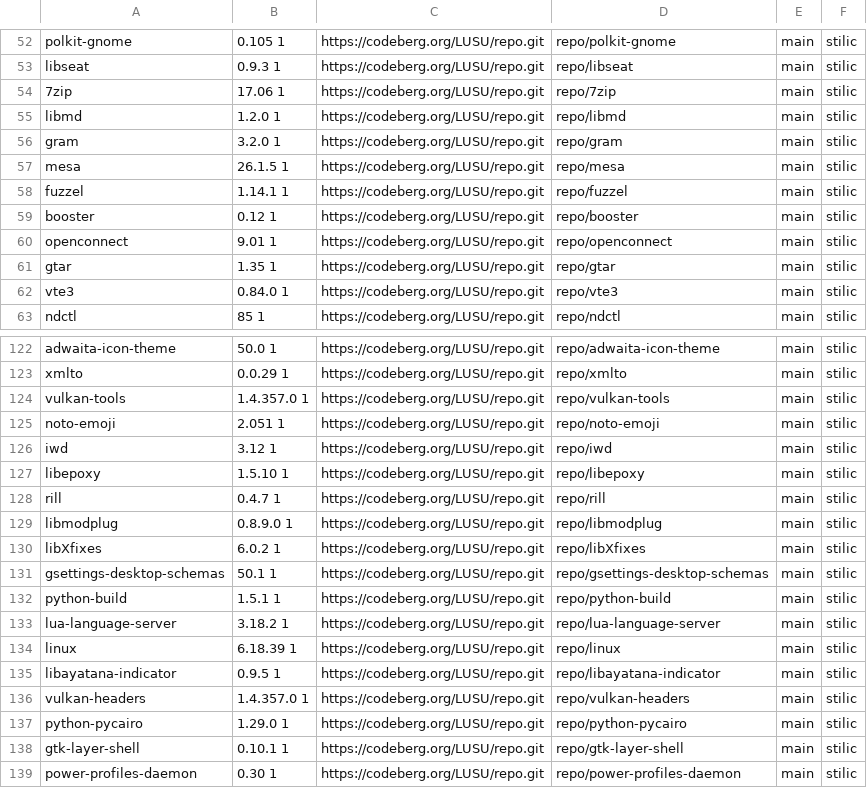
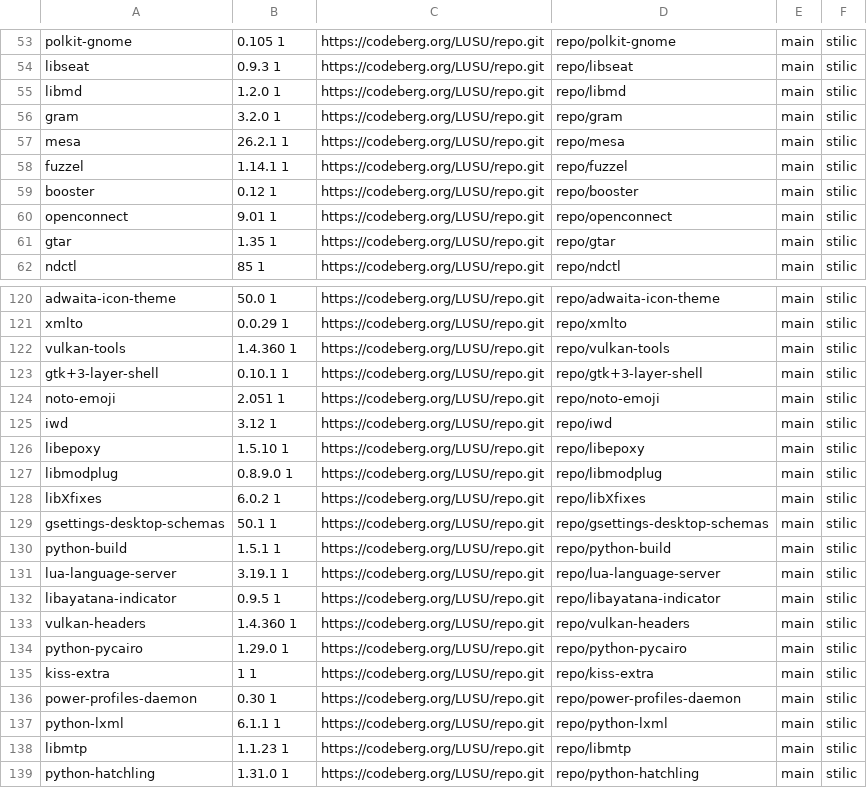
Before and after one commit to aabacchus/kiss-find, a CSV file: db.csv, drawn as a sheet; only a part is shown, gaps mark what is left out; the shorter side is filled out with more unchanged rows; the diff covers the shown part only.

```diff
--- a/db.csv
+++ b/db.csv
@@ -53,6 +54,5 @@ polkit-gnome,0.105 1,https://codeberg.org/LUSU/repo.git,repo/polkit-gnome,main,"
 libseat,0.9.3 1,https://codeberg.org/LUSU/repo.git,repo/libseat,main,"stilic"
-7zip,17.06 1,https://codeberg.org/LUSU/repo.git,repo/7zip,main,"stilic"
 libmd,1.2.0 1,https://codeberg.org/LUSU/repo.git,repo/libmd,main,"stilic"
 gram,3.2.0 1,https://codeberg.org/LUSU/repo.git,repo/gram,main,"stilic"
-mesa,26.1.5 1,https://codeberg.org/LUSU/repo.git,repo/mesa,main,"stilic"
+mesa,26.2.1 1,https://codeberg.org/LUSU/repo.git,repo/mesa,main,"stilic"
 fuzzel,1.14.1 1,https://codeberg.org/LUSU/repo.git,repo/fuzzel,main,"stilic"
@@ -61,3 +61,2 @@ openconnect,9.01 1,https://codeberg.org/LUSU/repo.git,repo/openconnect,main,"sti
 gtar,1.35 1,https://codeberg.org/LUSU/repo.git,repo/gtar,main,"stilic"
-vte3,0.84.0 1,https://codeberg.org/LUSU/repo.git,repo/vte3,main,"stilic"
 ndctl,85 1,https://codeberg.org/LUSU/repo.git,repo/ndctl,main,"stilic"
@@ -123,3 +121,4 @@ adwaita-icon-theme,50.0 1,https://codeberg.org/LUSU/repo.git,repo/adwaita-icon-t
 xmlto,0.0.29 1,https://codeberg.org/LUSU/repo.git,repo/xmlto,main,"stilic"
-vulkan-tools,1.4.357.0 1,https://codeberg.org/LUSU/repo.git,repo/vulkan-tools,main,"stilic"
+vulkan-tools,1.4.360 1,https://codeberg.org/LUSU/repo.git,repo/vulkan-tools,main,"stilic"
+gtk+3-layer-shell,0.10.1 1,https://codeberg.org/LUSU/repo.git,repo/gtk+3-layer-shell,main,"stilic"
 noto-emoji,2.051 1,https://codeberg.org/LUSU/repo.git,repo/noto-emoji,main,"stilic"
@@ -127,3 +126,2 @@ iwd,3.12 1,https://codeberg.org/LUSU/repo.git,repo/iwd,main,"stilic"
 libepoxy,1.5.10 1,https://codeberg.org/LUSU/repo.git,repo/libepoxy,main,"stilic"
-rill,0.4.7 1,https://codeberg.org/LUSU/repo.git,repo/rill,main,"stilic"
 libmodplug,0.8.9.0 1,https://codeberg.org/LUSU/repo.git,repo/libmodplug,main,"stilic"
@@ -132,8 +130,7 @@ gsettings-desktop-schemas,50.1 1,https://codeberg.org/LUSU/repo.git,repo/gsettin
 python-build,1.5.1 1,https://codeberg.org/LUSU/repo.git,repo/python-build,main,"stilic"
-lua-language-server,3.18.2 1,https://codeberg.org/LUSU/repo.git,repo/lua-language-server,main,"stilic"
-linux,6.18.39 1,https://codeberg.org/LUSU/repo.git,repo/linux,main,"stilic"
+lua-language-server,3.19.1 1,https://codeberg.org/LUSU/repo.git,repo/lua-language-server,main,"stilic"
 libayatana-indicator,0.9.5 1,https://codeberg.org/LUSU/repo.git,repo/libayatana-indicator,main,"stilic"
-vulkan-headers,1.4.357.0 1,https://codeberg.org/LUSU/repo.git,repo/vulkan-headers,main,"stilic"
+vulkan-headers,1.4.360 1,https://codeberg.org/LUSU/repo.git,repo/vulkan-headers,main,"stilic"
 python-pycairo,1.29.0 1,https://codeberg.org/LUSU/repo.git,repo/python-pycairo,main,"stilic"
-gtk-layer-shell,0.10.1 1,https://codeberg.org/LUSU/repo.git,repo/gtk-layer-shell,main,"stilic"
+kiss-extra,1 1,https://codeberg.org/LUSU/repo.git,repo/kiss-extra,main,"stilic"
 power-profiles-daemon,0.30 1,https://codeberg.org/LUSU/repo.git,repo/power-profiles-daemon,main,"stilic"
```
Also changed, not shown: 2 added rows, 2 removed rows and 5 edited cells elsewhere in this file.
